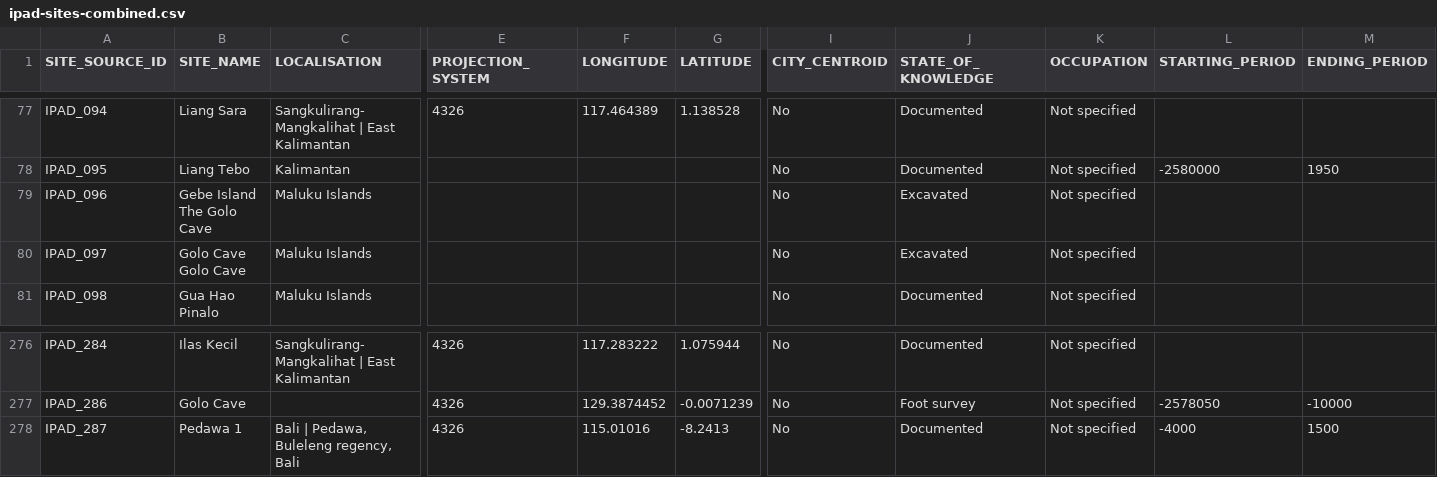
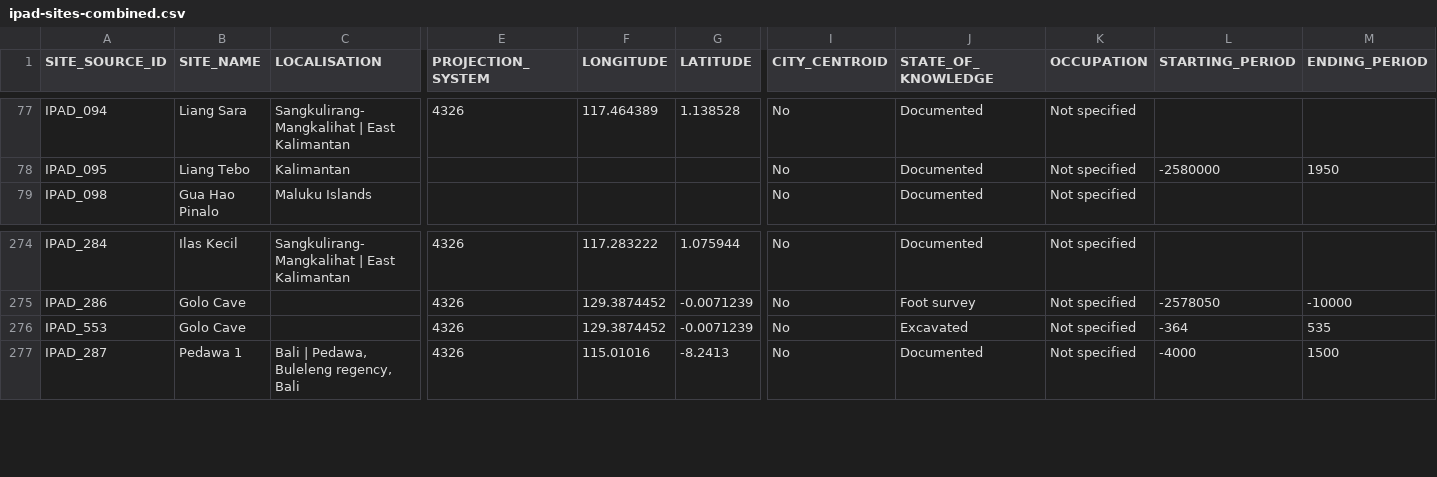
Before and after one commit to CataIvancov/IPAD_ArkeOpen, a CSV file: arke-platform/data/ipad-sites-combined.csv, drawn as a sheet; only a part is shown, gaps mark what is left out; removed rows and columns are numbered as before the commit, all else as after; rows hold the shown columns only; the diff names each change by its address in the sheet, - before the commit and + after, or states it on an @@ line.

Commit message:
arke-platform/data/ipad-sites-combined.csv

```diff
--- a/arke-platform/data/ipad-sites-combined.csv
+++ b/arke-platform/data/ipad-sites-combined.csv
-row 79: IPAD_096 | Gebe Island The Golo Cave | Maluku Islands |  |  |  | No | Excavated | Not specified
-row 80: IPAD_097 | Golo Cave Golo Cave | Maluku Islands |  |  |  | No | Excavated | Not specified
+row 276: IPAD_553 | Golo Cave |  | 4326 | 129.3874452 | -0.0071239 | No | Excavated | Not specified | -364 | 535
```
